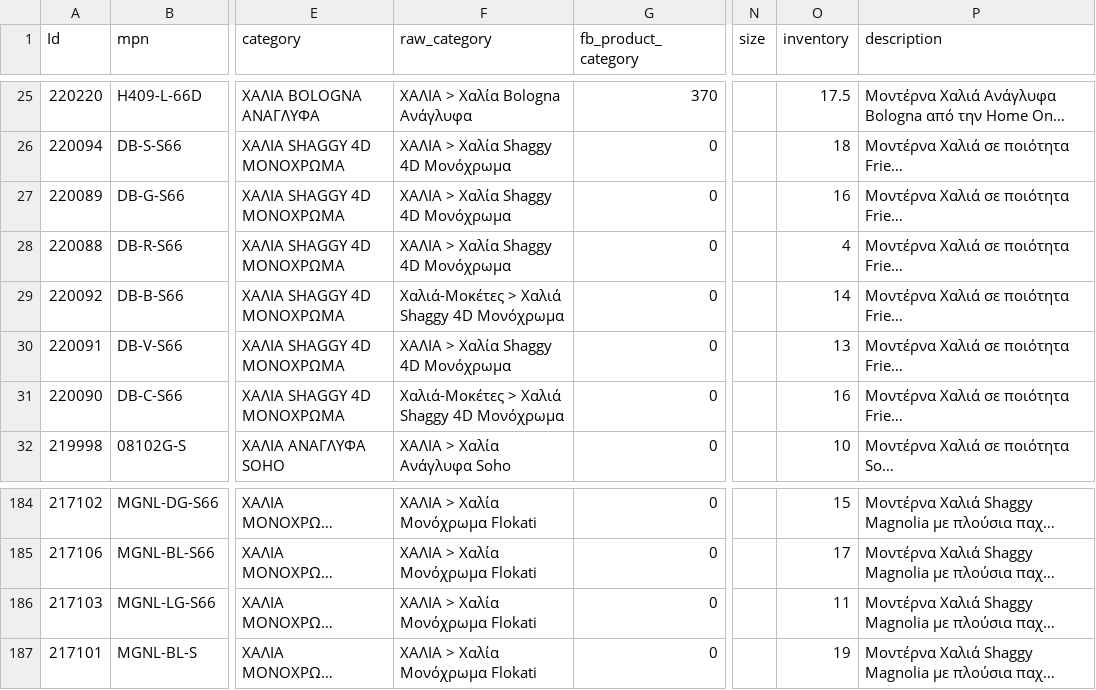
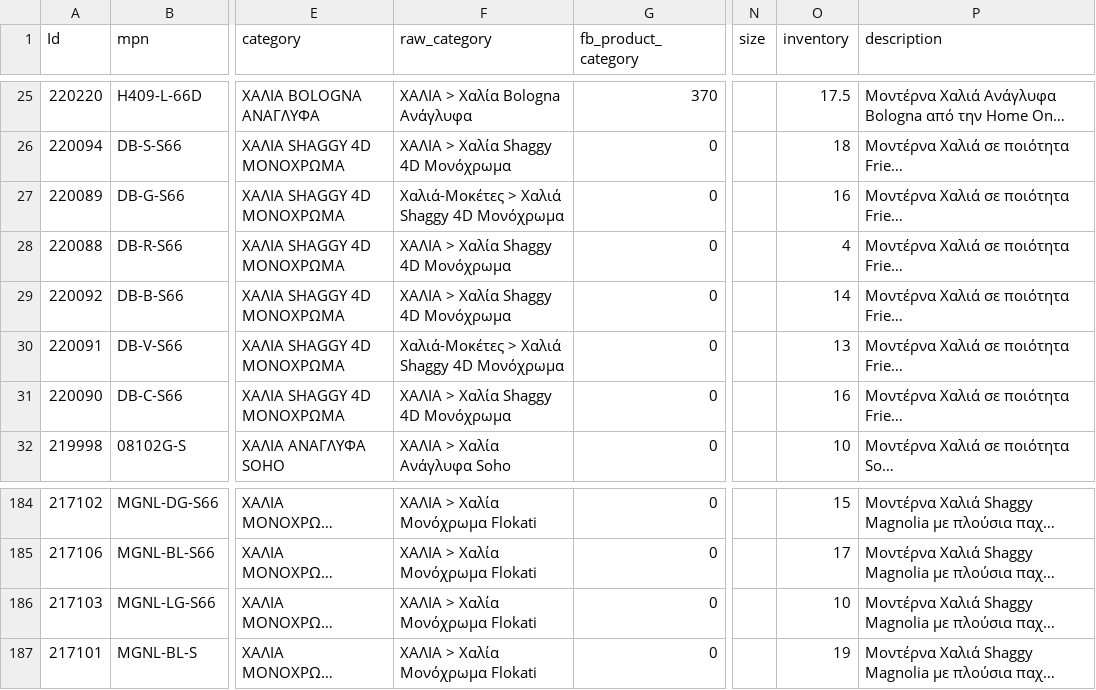
Before and after one commit to esalesg/product-feed, a CSV file: facefeed/facebook_homeone.csv, drawn as a sheet; only a part is shown, gaps mark what is left out; long unchanged cells end in …; the diff names each change by its address in the sheet, - before the commit and + after, or states it on an @@ line.

Commit message:
updater.py | 24/10/22 18:21 Automated update

```diff
--- a/facefeed/facebook_homeone.csv
+++ b/facefeed/facebook_homeone.csv
-F27 (raw_category): ΧΑΛΙΑ > Χαλία Shaggy 4D Μονόχρωμα
+F27 (raw_category): Χαλιά-Μοκέτες > Χαλιά Shaggy 4D Μονόχρωμα
-F29 (raw_category): Χαλιά-Μοκέτες > Χαλιά Shaggy 4D Μονόχρωμα
+F29 (raw_category): ΧΑΛΙΑ > Χαλία Shaggy 4D Μονόχρωμα
-F30 (raw_category): ΧΑΛΙΑ > Χαλία Shaggy 4D Μονόχρωμα
+F30 (raw_category): Χαλιά-Μοκέτες > Χαλιά Shaggy 4D Μονόχρωμα
-F31 (raw_category): Χαλιά-Μοκέτες > Χαλιά Shaggy 4D Μονόχρωμα
+F31 (raw_category): ΧΑΛΙΑ > Χαλία Shaggy 4D Μονόχρωμα
-O186 (inventory): 11
+O186 (inventory): 10
```
